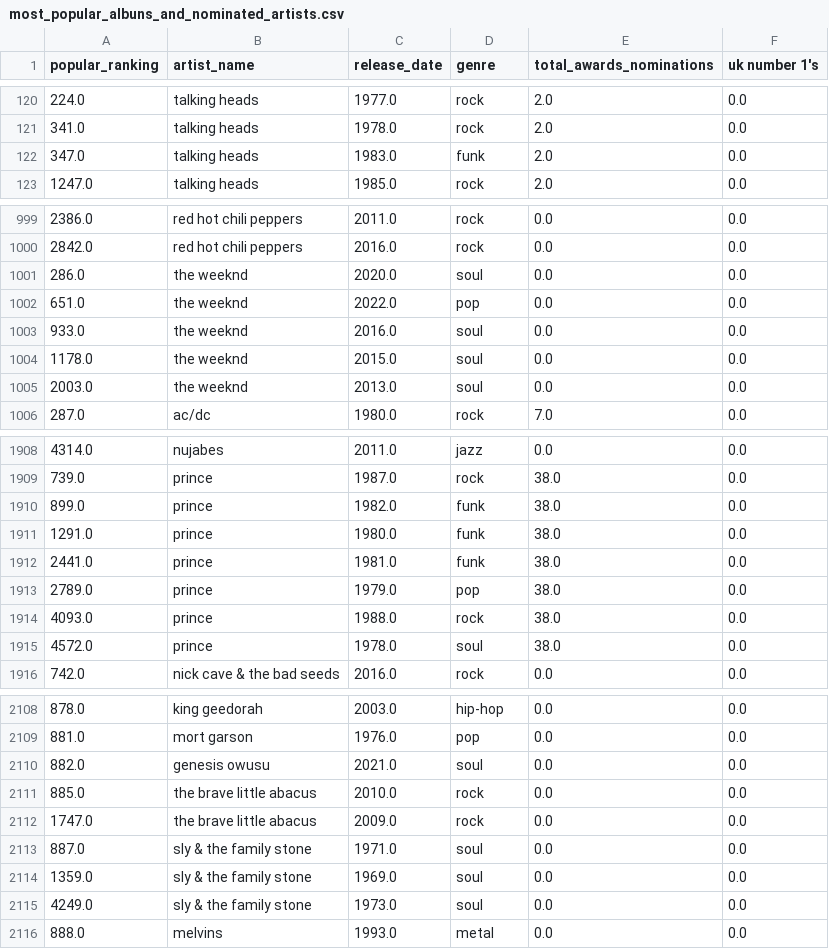
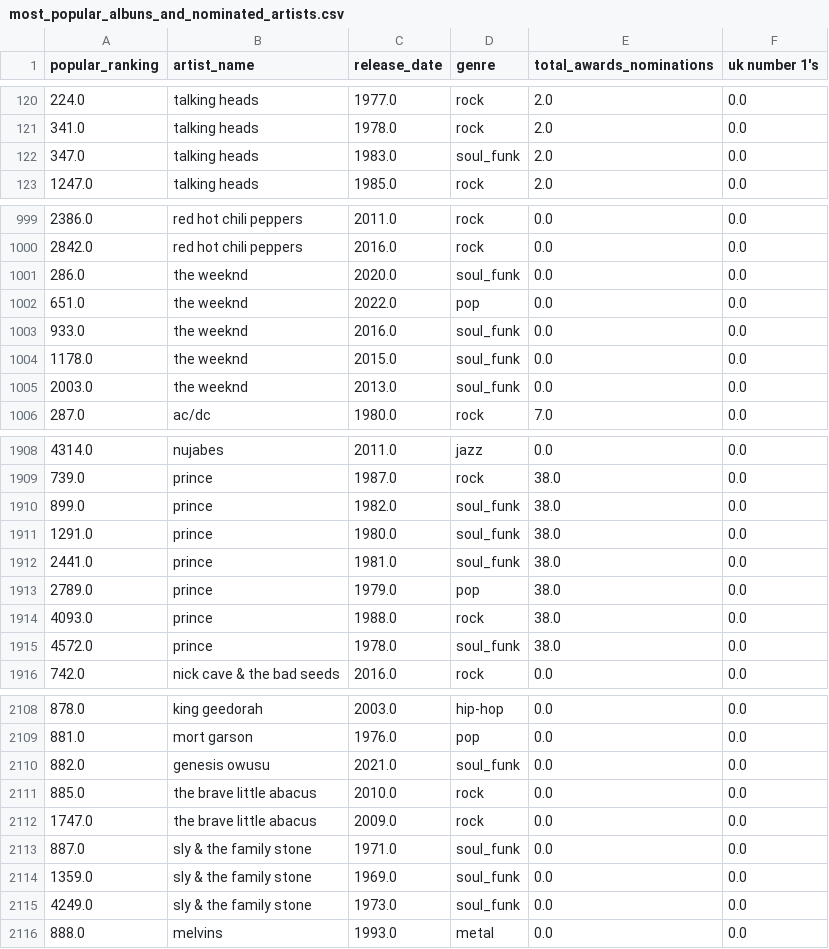
Before and after one commit to pmeirinho19/Mid_bootcamp_project, a CSV file: Data/cleaned_data/merged_data/most_popular_albuns_and_nominated_artists.csv, drawn as a sheet; only a part is shown, gaps mark what is left out; the diff covers the shown part only.

```diff
--- a/Data/cleaned_data/merged_data/most_popular_albuns_and_nominated_artists.csv
+++ b/Data/cleaned_data/merged_data/most_popular_albuns_and_nominated_artists.csv
@@ -121,3 +121,3 @@ popular_ranking,artist_name,release_date,genre,total_awards_nominations,uk numbe
 341.0,talking heads,1978.0,rock,2.0,0.0
-347.0,talking heads,1983.0,funk,2.0,0.0
+347.0,talking heads,1983.0,soul_funk,2.0,0.0
 1247.0,talking heads,1985.0,rock,2.0,0.0
@@ -1000,7 +1000,7 @@ popular_ranking,artist_name,release_date,genre,total_awards_nominations,uk numbe
 2842.0,red hot chili peppers,2016.0,rock,0.0,0.0
-286.0,the weeknd,2020.0,soul,0.0,0.0
+286.0,the weeknd,2020.0,soul_funk,0.0,0.0
 651.0,the weeknd,2022.0,pop,0.0,0.0
-933.0,the weeknd,2016.0,soul,0.0,0.0
-1178.0,the weeknd,2015.0,soul,0.0,0.0
-2003.0,the weeknd,2013.0,soul,0.0,0.0
+933.0,the weeknd,2016.0,soul_funk,0.0,0.0
+1178.0,the weeknd,2015.0,soul_funk,0.0,0.0
+2003.0,the weeknd,2013.0,soul_funk,0.0,0.0
 287.0,ac/dc,1980.0,rock,7.0,0.0
@@ -1909,8 +1909,8 @@ popular_ranking,artist_name,release_date,genre,total_awards_nominations,uk numbe
 739.0,prince,1987.0,rock,38.0,0.0
-899.0,prince,1982.0,funk,38.0,0.0
-1291.0,prince,1980.0,funk,38.0,0.0
-2441.0,prince,1981.0,funk,38.0,0.0
+899.0,prince,1982.0,soul_funk,38.0,0.0
+1291.0,prince,1980.0,soul_funk,38.0,0.0
+2441.0,prince,1981.0,soul_funk,38.0,0.0
 2789.0,prince,1979.0,pop,38.0,0.0
 4093.0,prince,1988.0,rock,38.0,0.0
-4572.0,prince,1978.0,soul,38.0,0.0
+4572.0,prince,1978.0,soul_funk,38.0,0.0
 742.0,nick cave & the bad seeds,2016.0,rock,0.0,0.0
@@ -2109,8 +2109,8 @@ popular_ranking,artist_name,release_date,genre,total_awards_nominations,uk numbe
 881.0,mort garson,1976.0,pop,0.0,0.0
-882.0,genesis owusu,2021.0,soul,0.0,0.0
+882.0,genesis owusu,2021.0,soul_funk,0.0,0.0
 885.0,the brave little abacus,2010.0,rock,0.0,0.0
 1747.0,the brave little abacus,2009.0,rock,0.0,0.0
-887.0,sly & the family stone,1971.0,soul,0.0,0.0
-1359.0,sly & the family stone,1969.0,soul,0.0,0.0
-4249.0,sly & the family stone,1973.0,soul,0.0,0.0
+887.0,sly & the family stone,1971.0,soul_funk,0.0,0.0
+1359.0,sly & the family stone,1969.0,soul_funk,0.0,0.0
+4249.0,sly & the family stone,1973.0,soul_funk,0.0,0.0
 888.0,melvins,1993.0,metal,0.0,0.0
```
Also changed, not shown: 104 edited cells elsewhere in this file, Data/cleaned_data/1. rate_your_music_top_most_popular_albuns_CLEANED.csv, Data/cleaned_data/4. best_selling_artists_of_all_time[CLEANED].csv, 29 other files.
